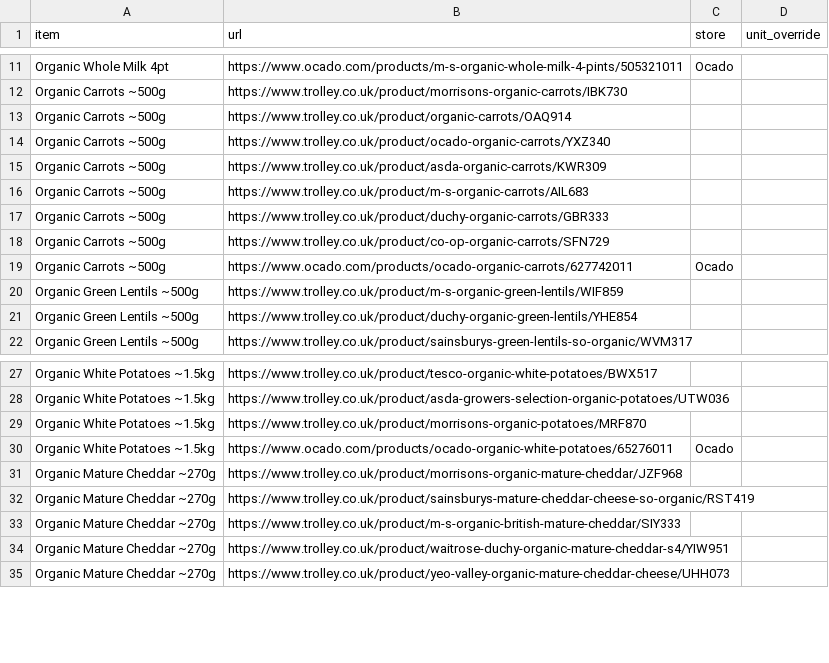
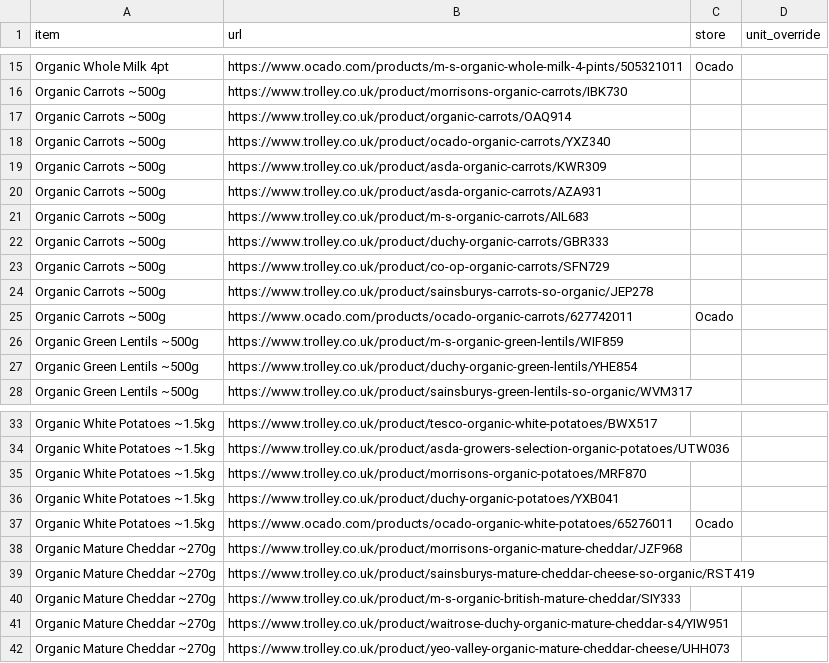
Before and after one commit to CrustyCode/food-finder, a CSV file: sources.csv, drawn as a sheet; only a part is shown, gaps mark what is left out; the diff covers the shown part only.

```diff
--- a/sources.csv
+++ b/sources.csv
@@ -15,2 +19,3 @@ Organic Carrots ~500g,https://www.trolley.co.uk/product/ocado-organic-carrots/YX
 Organic Carrots ~500g,https://www.trolley.co.uk/product/asda-organic-carrots/KWR309,,
+Organic Carrots ~500g,https://www.trolley.co.uk/product/asda-organic-carrots/AZA931,,
 Organic Carrots ~500g,https://www.trolley.co.uk/product/m-s-organic-carrots/AIL683,,
@@ -18,2 +23,3 @@ Organic Carrots ~500g,https://www.trolley.co.uk/product/duchy-organic-carrots/GB
 Organic Carrots ~500g,https://www.trolley.co.uk/product/co-op-organic-carrots/SFN729,,
+Organic Carrots ~500g,https://www.trolley.co.uk/product/sainsburys-carrots-so-organic/JEP278,,
 Organic Carrots ~500g,https://www.ocado.com/products/ocado-organic-carrots/627742011,Ocado,
@@ -29,2 +35,3 @@ Organic White Potatoes ~1.5kg,https://www.trolley.co.uk/product/asda-growers-sel
 Organic White Potatoes ~1.5kg,https://www.trolley.co.uk/product/morrisons-organic-potatoes/MRF870,,
+Organic White Potatoes ~1.5kg,https://www.trolley.co.uk/product/duchy-organic-potatoes/YXB041,,
 Organic White Potatoes ~1.5kg,https://www.ocado.com/products/ocado-organic-white-potatoes/65276011,Ocado,
```
Also changed, not shown: 8 added rows and 3 edited cells elsewhere in this file, food_price_comparison.csv, 1 other file.
